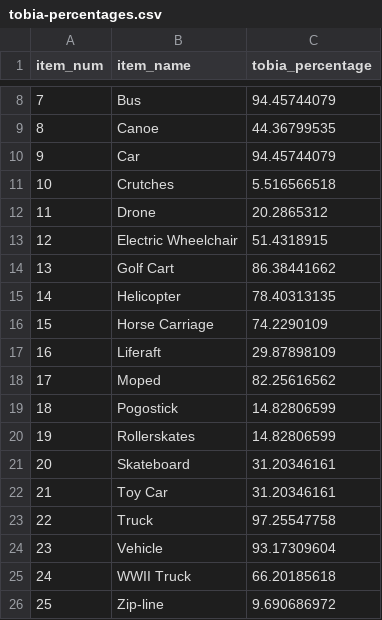
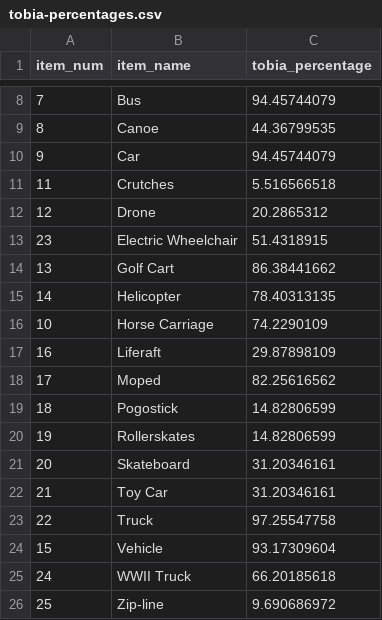
Before and after one commit to georgekinnear/vehicles-in-the-park, a CSV file: data-raw/tobia-percentages.csv, drawn as a sheet; only a part is shown, gaps mark what is left out.

Commit message:
correct item ids

```diff
--- a/data-raw/tobia-percentages.csv
+++ b/data-raw/tobia-percentages.csv
@@ -10,8 +10,8 @@
 9,Car,94.45744079
-10,Crutches,5.516566518
-11,Drone,20.2865312
-12,Electric Wheelchair,51.4318915
+11,Crutches,5.516566518
+12,Drone,20.2865312
+23,Electric Wheelchair,51.4318915
 13,Golf Cart,86.38441662
 14,Helicopter,78.40313135
-15,Horse Carriage,74.2290109
+10,Horse Carriage,74.2290109
 16,Liferaft,29.87898109
@@ -23,3 +23,3 @@
 22,Truck,97.25547758
-23,Vehicle,93.17309604
+15,Vehicle,93.17309604
 24,WWII Truck,66.20185618
```
